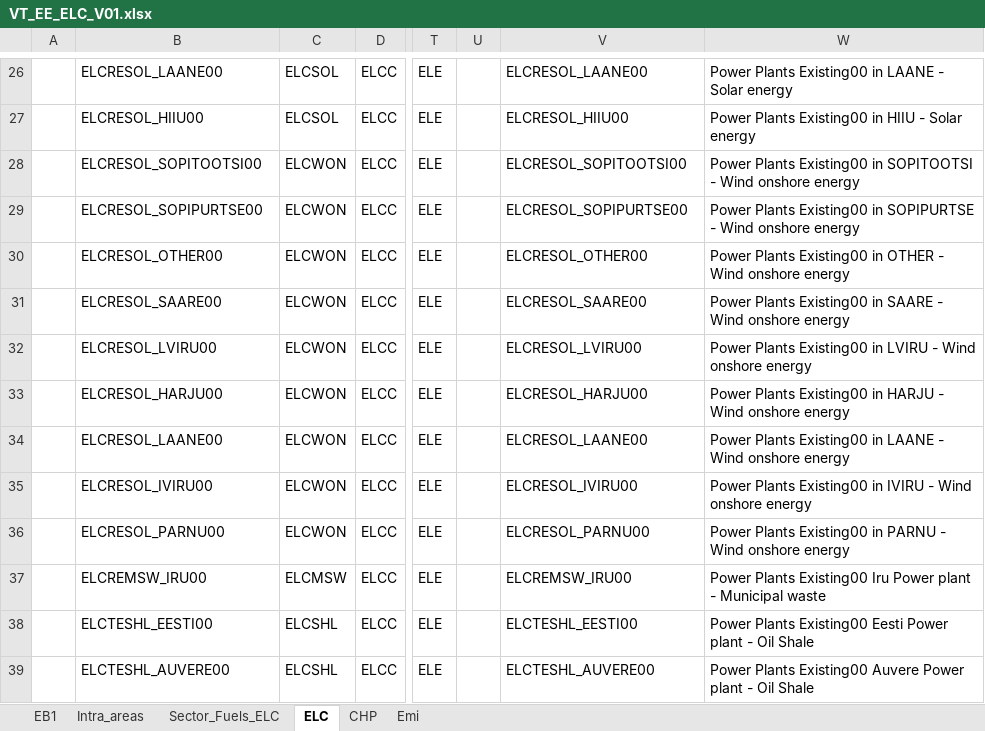
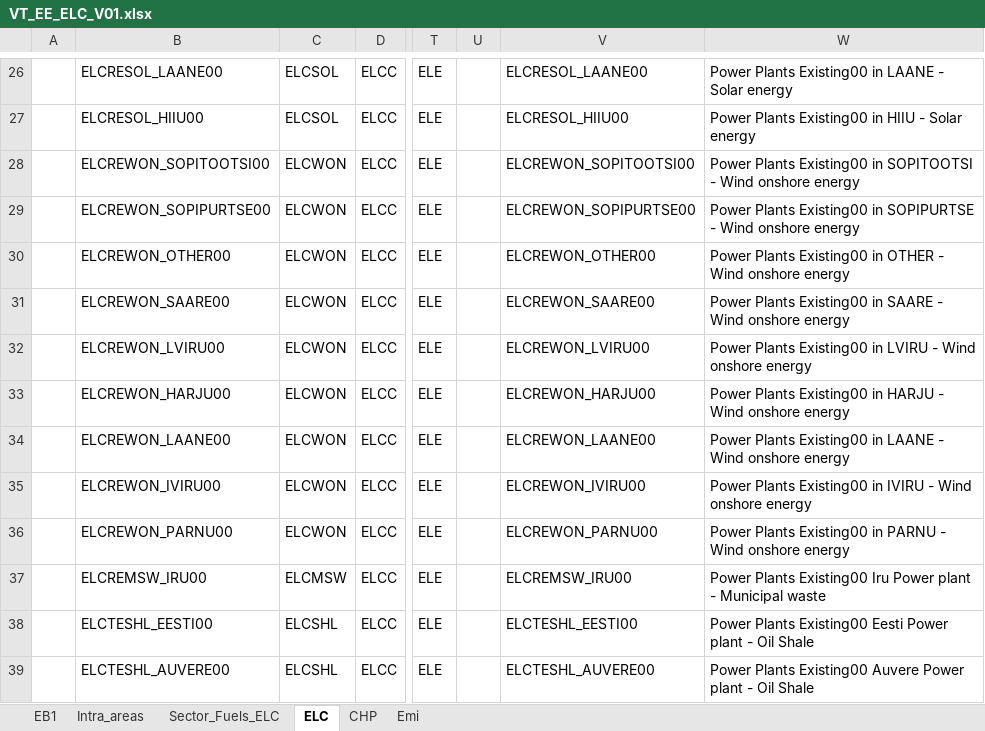
Before and after one commit to kraik98/ee-times, an Excel workbook: VT_EE_ELC_V01.xlsx, sheet ELC, drawn as a sheet; only a part is shown, gaps mark what is left out; values as stored, in another font and other column widths than the file's, no borders; charts and pictures not drawn; the diff names each change by its address in the sheet, - before the commit and + after, or states it on an @@ line.

Commit message:
FIx for previous commit

```diff
--- a/VT_EE_ELC_V01.xlsx (sheet ELC)
+++ b/VT_EE_ELC_V01.xlsx (sheet ELC)
-B28: ELCRESOL_SOPITOOTSI00
+B28: ELCREWON_SOPITOOTSI00
-V28: ELCRESOL_SOPITOOTSI00
+V28: ELCREWON_SOPITOOTSI00
-B29: ELCRESOL_SOPIPURTSE00
+B29: ELCREWON_SOPIPURTSE00
-V29: ELCRESOL_SOPIPURTSE00
+V29: ELCREWON_SOPIPURTSE00
-B30: ELCRESOL_OTHER00
+B30: ELCREWON_OTHER00
-V30: ELCRESOL_OTHER00
+V30: ELCREWON_OTHER00
-B31: ELCRESOL_SAARE00
+B31: ELCREWON_SAARE00
-V31: ELCRESOL_SAARE00
+V31: ELCREWON_SAARE00
-B32: ELCRESOL_LVIRU00
+B32: ELCREWON_LVIRU00
-V32: ELCRESOL_LVIRU00
+V32: ELCREWON_LVIRU00
-B33: ELCRESOL_HARJU00
+B33: ELCREWON_HARJU00
-V33: ELCRESOL_HARJU00
+V33: ELCREWON_HARJU00
-B34: ELCRESOL_LAANE00
+B34: ELCREWON_LAANE00
-V34: ELCRESOL_LAANE00
+V34: ELCREWON_LAANE00
-B35: ELCRESOL_IVIRU00
+B35: ELCREWON_IVIRU00
-V35: ELCRESOL_IVIRU00
+V35: ELCREWON_IVIRU00
-B36: ELCRESOL_PARNU00
+B36: ELCREWON_PARNU00
-V36: ELCRESOL_PARNU00
+V36: ELCREWON_PARNU00
```
